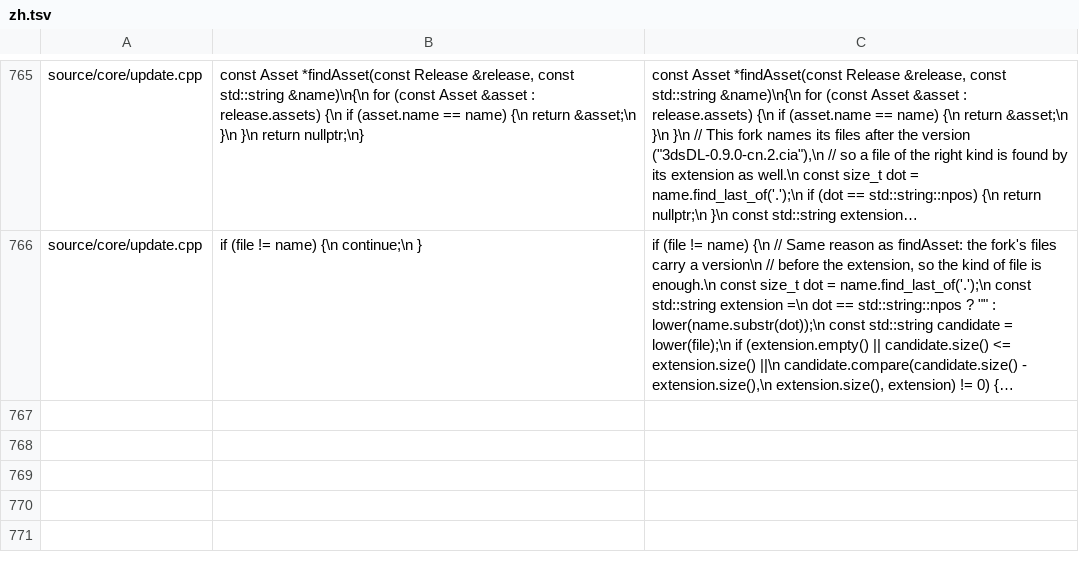
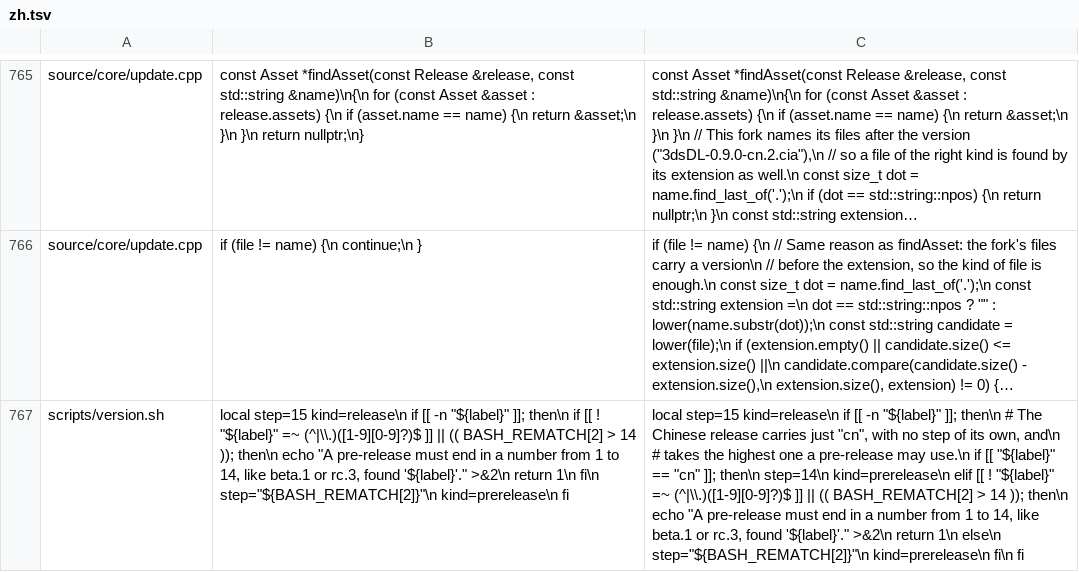
Before and after one commit to frilxy/3dsDL_CN, a TSV file: zh/zh.tsv, drawn as a sheet; only a part is shown, gaps mark what is left out; long unchanged cells end in …; the diff names each change by its address in the sheet, - before the commit and + after, or states it on an @@ line.

```diff
--- a/zh/zh.tsv
+++ b/zh/zh.tsv
+row 767: scripts/version.sh | local step=15 kind=release\n if [[ -n "${label}" ]]; then\n if [[ ! "${label}" =~ (^|\\.)([1-9][0-9]?)$ ]] || (( BASH_REMATCH[2] > 14 )); then\n echo "A pre-release must end in a number from 1 to 14, like beta.1 or rc.3, found '${label}'." >&2\n return 1\n fi\n step="${BASH_REMATCH[2]}"\n kind=prerelease\n fi | local step=15 kind=release\n if [[ -n "${label}" ]]; then\n # The Chinese release carries just "cn", with no step of its own, and\n # takes the highest one a pre-release may use.\n if [[ "${label}" == "cn" ]]; then\n step=14\n kind=prerelease\n elif [[ ! "${label}" =~ (^|\\.)([1-9][0-9]?)$ ]] || (( BASH_REMATCH[2] > 14 )); then\n echo "A pre-release must end in a number from 1 to 14, like beta.1 or rc.3, found '${label}'." >&2\n return 1\n else\n step="${BASH_REMATCH[2]}"\n kind=prerelease\n fi\n fi
```
Also changed, not shown: 1 other file.
